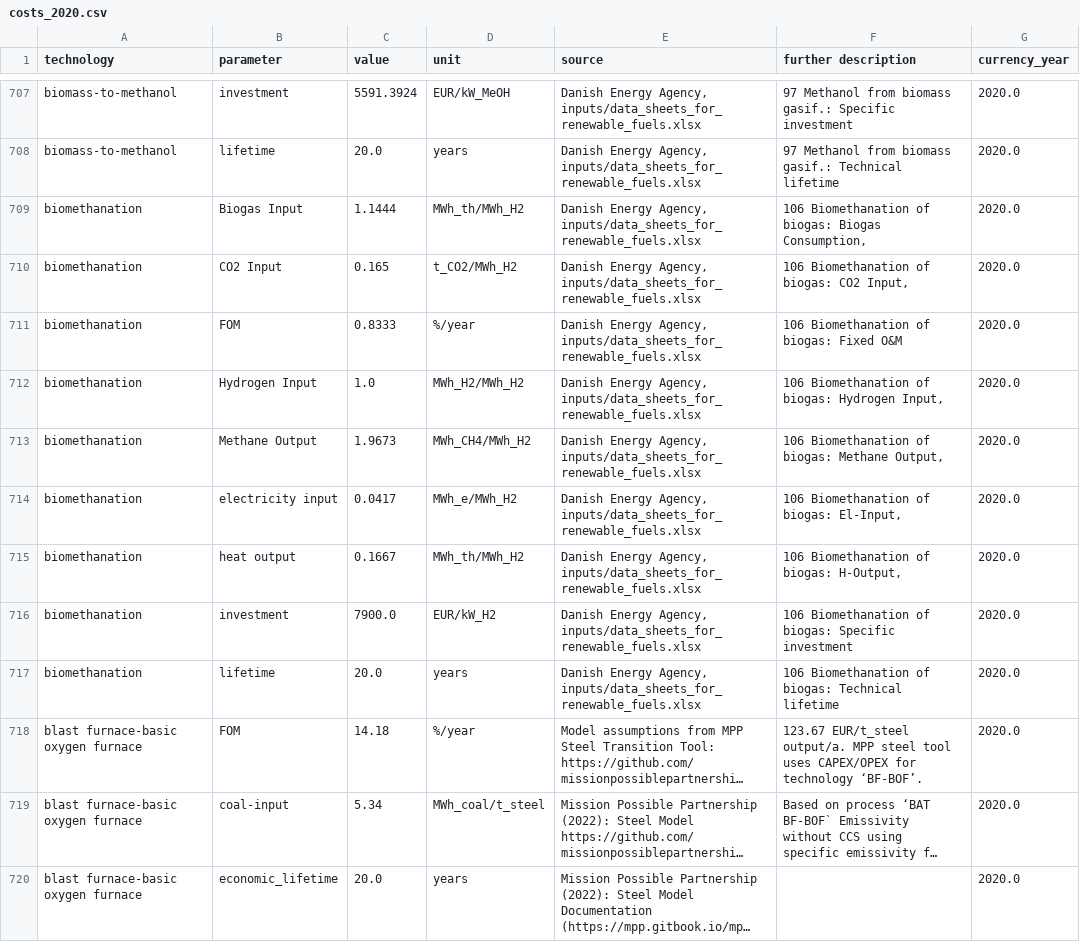
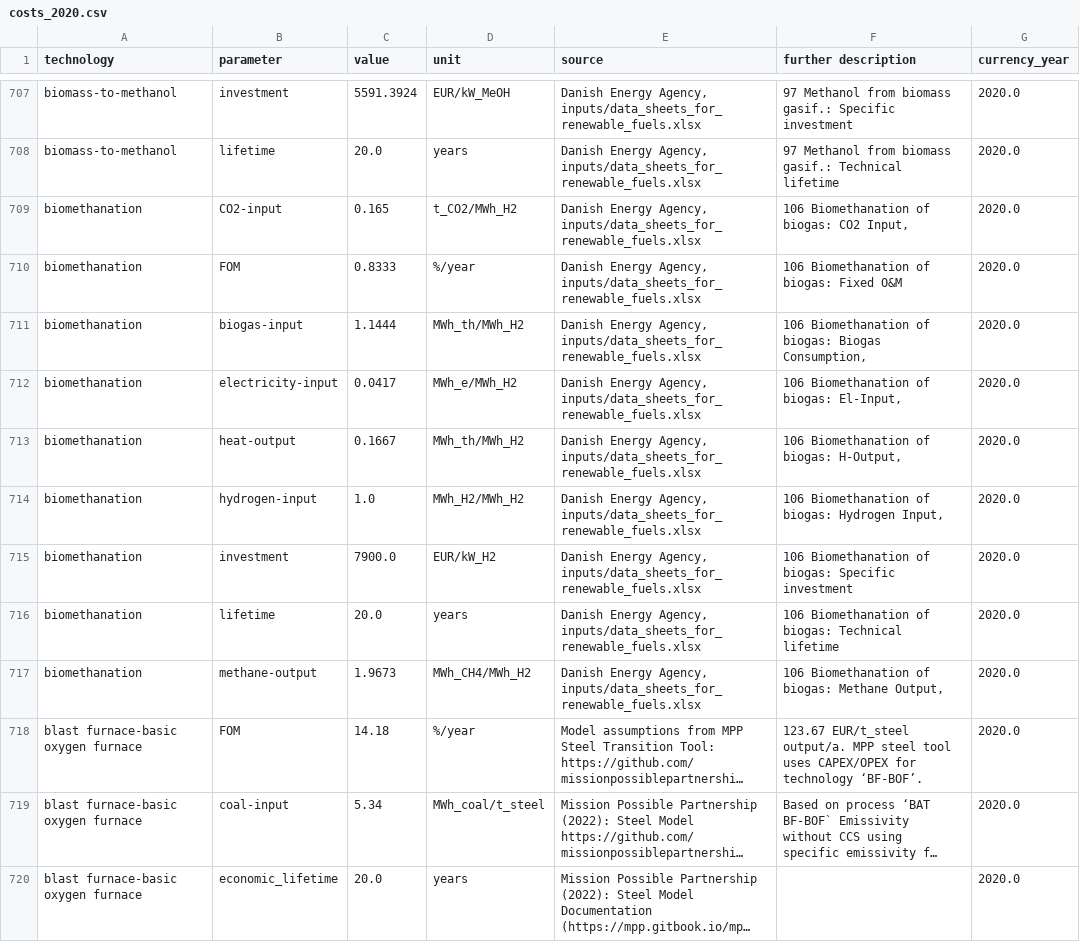
Before and after one commit to PyPSA/technology-data, a CSV file: outputs/costs_2020.csv, drawn as a sheet; only a part is shown, gaps mark what is left out; long unchanged cells end in …; removed rows and columns are numbered as before the commit, all else as after; the diff names each change by its address in the sheet, - before the commit and + after, or states it on an @@ line.

```diff
--- a/outputs/costs_2020.csv
+++ b/outputs/costs_2020.csv
-row 709: biomethanation | Biogas Input | 1.1444 | MWh_th/MWh_H2 | Danish Energy Agency, inputs/data_sheets_for_renewable_fuels.xlsx | 106 Biomethanation of biogas: Biogas Consumption, | 2020.0
-B709 (parameter): CO2 Input
+B709 (parameter): CO2-input
-B711 (parameter): Hydrogen Input
+B711 (parameter): biogas-input
-C711 (value): 1.0
+C711 (value): 1.1444
-D711 (unit): MWh_H2/MWh_H2
+D711 (unit): MWh_th/MWh_H2
-F711 (further description): …of biogas: Hydrogen Input,
+F711 (further description): …of biogas: Biogas Consumption,
-row 713: biomethanation | Methane Output | 1.9673 | MWh_CH4/MWh_H2 | Danish Energy Agency, inputs/data_sheets_for_renewable_fuels.xlsx | 106 Biomethanation of biogas: Methane Output, | 2020.0
-B712 (parameter): electricity input
+B712 (parameter): electricity-input
-B713 (parameter): heat output
+B713 (parameter): heat-output
+row 714: biomethanation | hydrogen-input | 1.0 | MWh_H2/MWh_H2 | Danish Energy Agency, inputs/data_sheets_for_renewable_fuels.xlsx | 106 Biomethanation of biogas: Hydrogen Input, | 2020.0
+row 717: biomethanation | methane-output | 1.9673 | MWh_CH4/MWh_H2 | Danish Energy Agency, inputs/data_sheets_for_renewable_fuels.xlsx | 106 Biomethanation of biogas: Methane Output, | 2020.0
```
Also changed, not shown: outputs/costs_2025.csv, outputs/costs_2030.csv, 12 other files.
